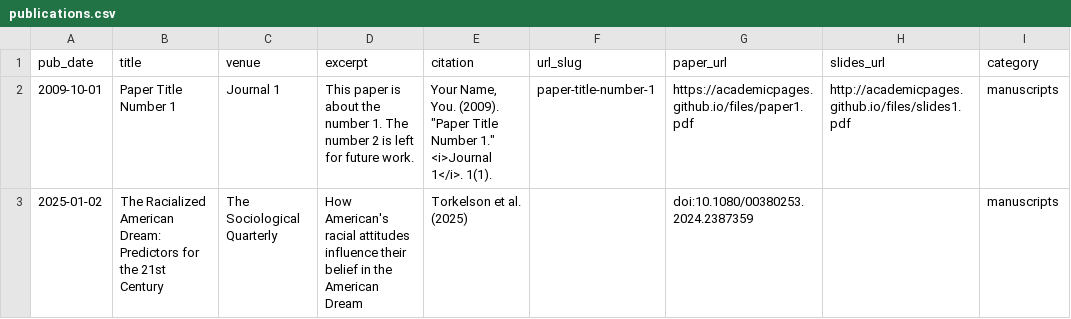
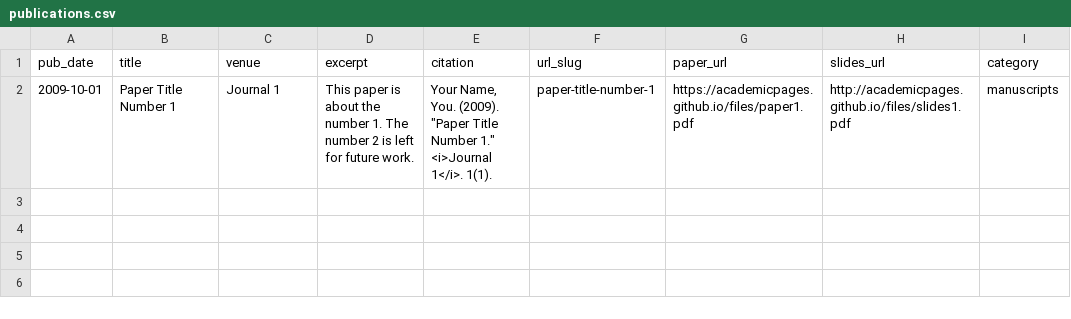
Before and after one commit to egundy/egundy.github.io, a CSV file: markdown_generator/publications.csv, drawn as a sheet; the diff names each change by its address in the sheet, - before the commit and + after, or states it on an @@ line.

Commit message:
Remove publications due to Jekyll errors

```diff
--- a/markdown_generator/publications.csv
+++ b/markdown_generator/publications.csv
-row 3: 2025-01-02 | The Racialized American Dream: Predictors for the 21st Century | The Sociological Quarterly | How American's racial attitudes influence their belief in the American Dream | Torkelson et al. (2025) |  | doi:10.1080/00380253.2024.2387359 |  | manuscripts
```
Also changed, not shown: 1 other file.
